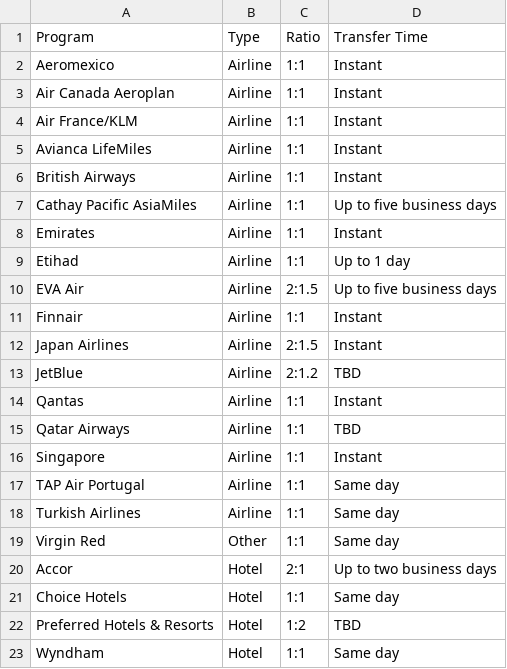
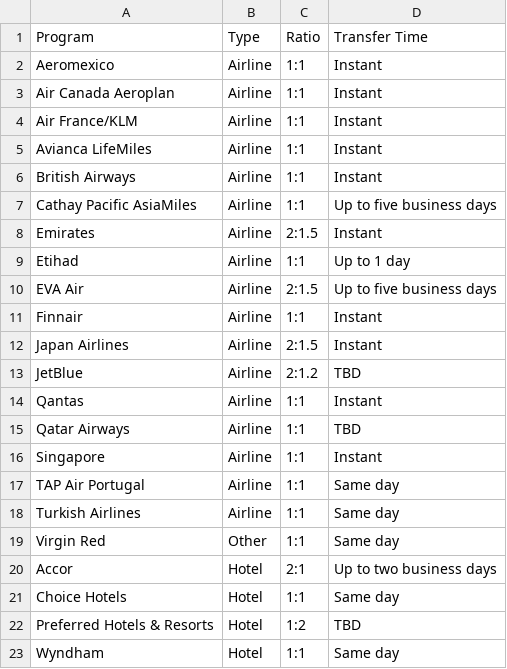
Before and after one commit to atmospyhere/bonuses, a CSV file: partners_capital_one_transfer_partners.csv, drawn as a sheet.

```diff
--- a/partners_capital_one_transfer_partners.csv
+++ b/partners_capital_one_transfer_partners.csv
@@ -7,3 +7,3 @@ British Airways,Airline,1:1,Instant
 Cathay Pacific AsiaMiles,Airline,1:1,Up to five business days
-Emirates,Airline,1:1,Instant
+Emirates,Airline,2:1.5,Instant
 Etihad,Airline,1:1,Up to 1 day
```
